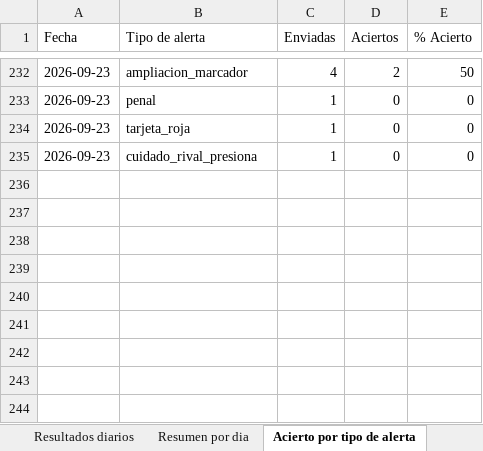
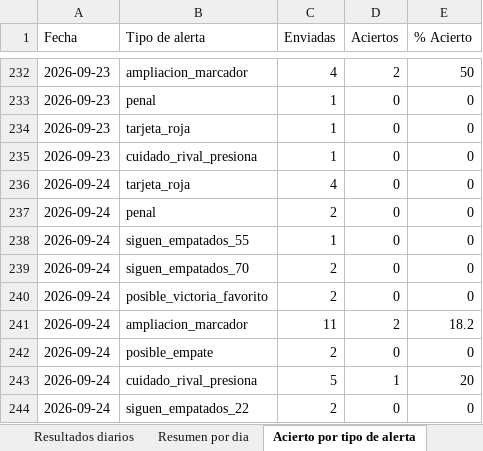
Before and after one commit to erikolivo/alertas-excel, an Excel workbook: data/estadisticas.xlsx, sheet Acierto por tipo de alerta, drawn as a sheet; only a part is shown, gaps mark what is left out; values as stored, in another font and other column widths than the file's, no borders; the diff names each change by its address in the sheet, - before the commit and + after, or states it on an @@ line.

```diff
--- a/data/estadisticas.xlsx (sheet Acierto por tipo de alerta)
+++ b/data/estadisticas.xlsx (sheet Acierto por tipo de alerta)
+row 236: 2026-09-24 | tarjeta_roja | 4 | 0 | 0
+row 237: 2026-09-24 | penal | 2 | 0 | 0
+row 238: 2026-09-24 | siguen_empatados_55 | 1 | 0 | 0
+row 239: 2026-09-24 | siguen_empatados_70 | 2 | 0 | 0
+row 240: 2026-09-24 | posible_victoria_favorito | 2 | 0 | 0
+row 241: 2026-09-24 | ampliacion_marcador | 11 | 2 | 18.2
+row 242: 2026-09-24 | posible_empate | 2 | 0 | 0
+row 243: 2026-09-24 | cuidado_rival_presiona | 5 | 1 | 20
+row 244: 2026-09-24 | siguen_empatados_22 | 2 | 0 | 0
```
Also changed, not shown: sheet Resultados diarios, sheet Resumen por dia, 4 other files.
